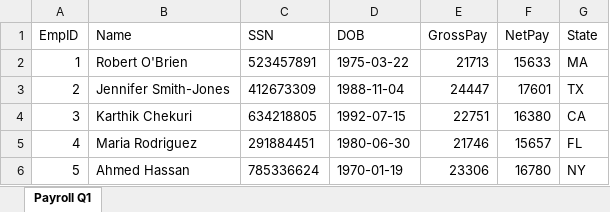
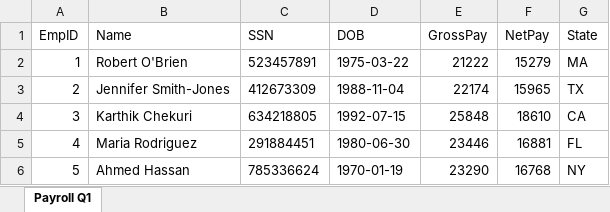
Before and after one commit to KarthikChekuri/Internal_useCase, an Excel workbook: data/simulated_files/payroll_q1_xlsx.xlsx, sheet Payroll Q1, drawn as a sheet; values as stored, in another font and other column widths than the file's, no borders; the diff names each change by its address in the sheet, - before the commit and + after, or states it on an @@ line.

```diff
--- a/data/simulated_files/payroll_q1_xlsx.xlsx (sheet Payroll Q1)
+++ b/data/simulated_files/payroll_q1_xlsx.xlsx (sheet Payroll Q1)
-E2 (GrossPay): 21713
+E2 (GrossPay): 21222
-F2 (NetPay): 15633
+F2 (NetPay): 15279
-E3 (GrossPay): 24447
+E3 (GrossPay): 22174
-F3 (NetPay): 17601
+F3 (NetPay): 15965
-E4 (GrossPay): 22751
+E4 (GrossPay): 25848
-F4 (NetPay): 16380
+F4 (NetPay): 18610
-E5 (GrossPay): 21746
+E5 (GrossPay): 23446
-F5 (NetPay): 15657
+F5 (NetPay): 16881
-E6 (GrossPay): 23306
+E6 (GrossPay): 23290
-F6 (NetPay): 16780
+F6 (NetPay): 16768
```
Also changed, not shown: data/simulated_files/benefits_enrollment.xlsx, data/simulated_files/client_intake_batch.xlsx, 56 other files.
